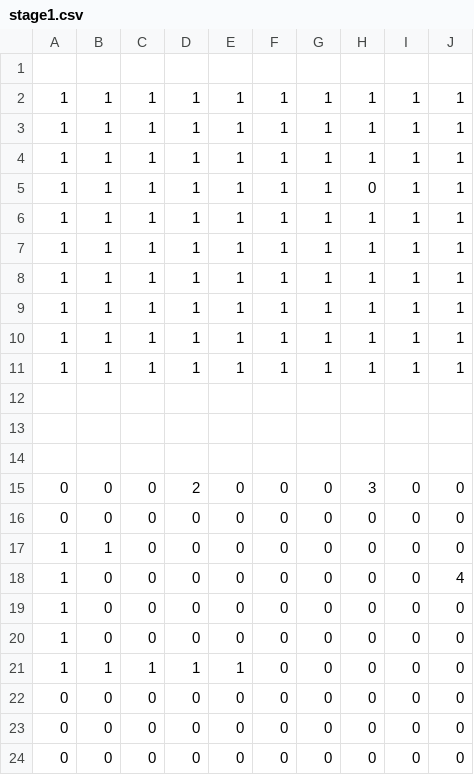
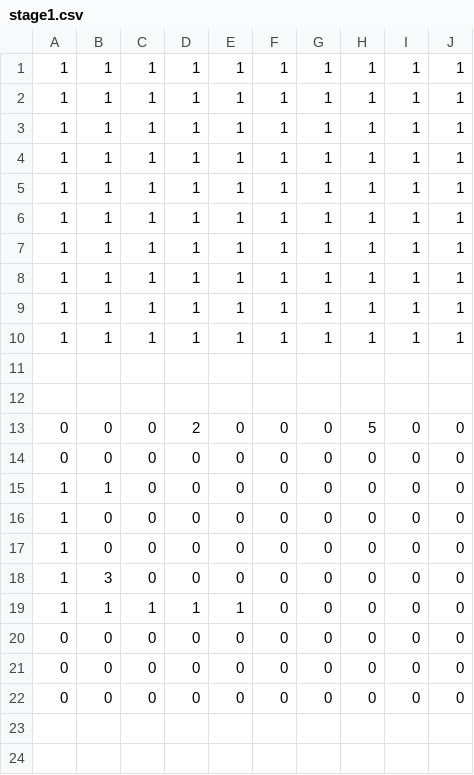
Before and after one commit to watanaberaiki/10daysJam, a CSV file: map/stage1.csv, drawn as a sheet.

```diff
--- a/map/stage1.csv
+++ b/map/stage1.csv
@@ -1,2 +1 @@
-
 1,1,1,1,1,1,1,1,1,1,
@@ -4,3 +3,3 @@
 1,1,1,1,1,1,1,1,1,1,
-1,1,1,1,1,1,1,0,1,1,
+1,1,1,1,1,1,1,1,1,1,
 1,1,1,1,1,1,1,1,1,1,
@@ -13,9 +12,8 @@
 
-
-0,0,0,2,0,0,0,3,0,0,
+0,0,0,2,0,0,0,5,0,0,
 0,0,0,0,0,0,0,0,0,0,
 1,1,0,0,0,0,0,0,0,0,
-1,0,0,0,0,0,0,0,0,4,
 1,0,0,0,0,0,0,0,0,0,
 1,0,0,0,0,0,0,0,0,0,
+1,3,0,0,0,0,0,0,0,0,
 1,1,1,1,1,0,0,0,0,0,
```
Also changed, not shown: map/stage2.csv, map/stage5.csv, 4 other files.
